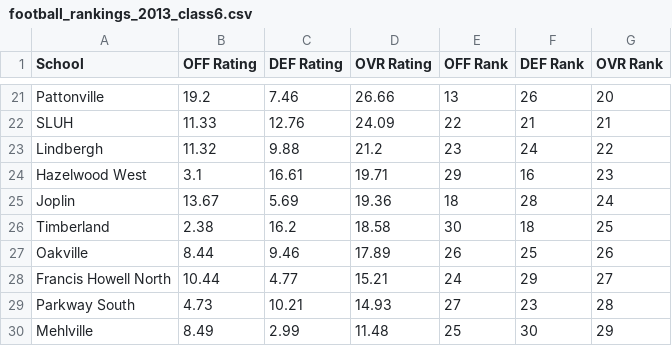
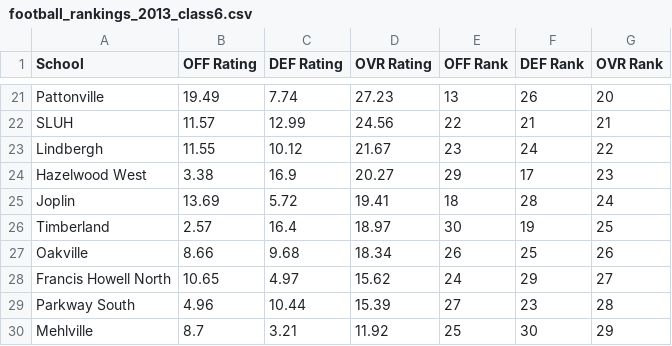
Before and after one commit to AllMOSports/football-ratings-2013, a CSV file: football_rankings_2013_class6.csv, drawn as a sheet; only a part is shown, gaps mark what is left out; the diff covers the shown part only; the diff names each change by its address in the sheet, - before the commit and + after, or states it on an @@ line.

```diff
--- a/football_rankings_2013_class6.csv
+++ b/football_rankings_2013_class6.csv
-B21 (OFF Rating): 19.2
+B21 (OFF Rating): 19.49
-C21 (DEF Rating): 7.46
+C21 (DEF Rating): 7.74
-D21 (OVR Rating): 26.66
+D21 (OVR Rating): 27.23
-B22 (OFF Rating): 11.33
+B22 (OFF Rating): 11.57
-C22 (DEF Rating): 12.76
+C22 (DEF Rating): 12.99
-D22 (OVR Rating): 24.09
+D22 (OVR Rating): 24.56
-B23 (OFF Rating): 11.32
+B23 (OFF Rating): 11.55
-C23 (DEF Rating): 9.88
+C23 (DEF Rating): 10.12
-D23 (OVR Rating): 21.2
+D23 (OVR Rating): 21.67
-B24 (OFF Rating): 3.1
+B24 (OFF Rating): 3.38
-C24 (DEF Rating): 16.61
+C24 (DEF Rating): 16.9
-D24 (OVR Rating): 19.71
+D24 (OVR Rating): 20.27
-F24 (DEF Rank): 16
+F24 (DEF Rank): 17
-B25 (OFF Rating): 13.67
+B25 (OFF Rating): 13.69
-C25 (DEF Rating): 5.69
+C25 (DEF Rating): 5.72
-D25 (OVR Rating): 19.36
+D25 (OVR Rating): 19.41
-B26 (OFF Rating): 2.38
+B26 (OFF Rating): 2.57
-C26 (DEF Rating): 16.2
+C26 (DEF Rating): 16.4
-D26 (OVR Rating): 18.58
+D26 (OVR Rating): 18.97
-F26 (DEF Rank): 18
+F26 (DEF Rank): 19
-B27 (OFF Rating): 8.44
+B27 (OFF Rating): 8.66
-C27 (DEF Rating): 9.46
+C27 (DEF Rating): 9.68
-D27 (OVR Rating): 17.89
+D27 (OVR Rating): 18.34
-B28 (OFF Rating): 10.44
+B28 (OFF Rating): 10.65
-C28 (DEF Rating): 4.77
+C28 (DEF Rating): 4.97
-D28 (OVR Rating): 15.21
+D28 (OVR Rating): 15.62
-B29 (OFF Rating): 4.73
+B29 (OFF Rating): 4.96
-C29 (DEF Rating): 10.21
+C29 (DEF Rating): 10.44
-D29 (OVR Rating): 14.93
+D29 (OVR Rating): 15.39
-B30 (OFF Rating): 8.49
+B30 (OFF Rating): 8.7
-C30 (DEF Rating): 2.99
+C30 (DEF Rating): 3.21
-D30 (OVR Rating): 11.48
+D30 (OVR Rating): 11.92
```
Also changed, not shown: 3 added rows, 3 removed rows and 64 edited cells elsewhere in this file, football_rankings_2013_all.csv, football_rankings_2013_class2.csv, 12 other files.
